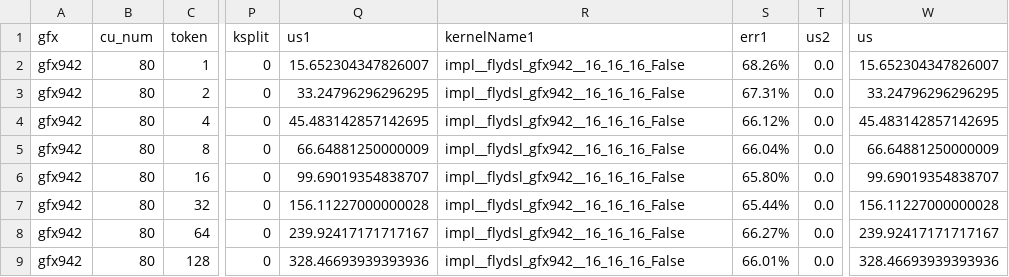
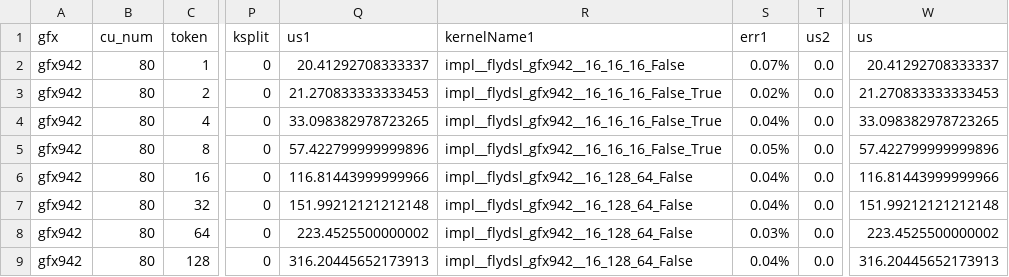
Before and after one commit to luocheng25/aiter, a CSV file: aiter/configs/model_configs/qwen3_5_397b_fp8_ptpc_tuned_fmoe.csv, drawn as a sheet; only a part is shown, gaps mark what is left out; the diff covers the shown part only; the diff names each change by its address in the sheet, - before the commit and + after, or states it on an @@ line.

```diff
--- a/aiter/configs/model_configs/qwen3_5_397b_fp8_ptpc_tuned_fmoe.csv
+++ b/aiter/configs/model_configs/qwen3_5_397b_fp8_ptpc_tuned_fmoe.csv
-Q2 (us1): 15.652304347826007
+Q2 (us1): 20.41292708333337
-S2 (err1): 68.26%
+S2 (err1): 0.07%
-W2 (us): 15.652304347826007
+W2 (us): 20.41292708333337
-Q3 (us1): 33.24796296296295
+Q3 (us1): 21.270833333333453
-R3:R5 (kernelName1): impl__flydsl_gfx942__16_16_16_False
+R3:R5 (kernelName1): impl__flydsl_gfx942__16_16_16_False_True
-S3 (err1): 67.31%
+S3 (err1): 0.02%
-W3 (us): 33.24796296296295
+W3 (us): 21.270833333333453
-Q4 (us1): 45.483142857142695
+Q4 (us1): 33.098382978723265
-S4 (err1): 66.12%
+S4 (err1): 0.04%
-W4 (us): 45.483142857142695
+W4 (us): 33.098382978723265
-Q5 (us1): 66.64881250000009
+Q5 (us1): 57.422799999999896
-S5 (err1): 66.04%
+S5 (err1): 0.05%
-W5 (us): 66.64881250000009
+W5 (us): 57.422799999999896
-Q6 (us1): 99.69019354838707
+Q6 (us1): 116.81443999999966
-R6:R9 (kernelName1): impl__flydsl_gfx942__16_16_16_False
+R6:R9 (kernelName1): impl__flydsl_gfx942__16_128_64_False
-S6 (err1): 65.80%
+S6 (err1): 0.04%
-W6 (us): 99.69019354838707
+W6 (us): 116.81443999999966
-Q7 (us1): 156.11227000000028
+Q7 (us1): 151.99212121212148
-S7 (err1): 65.44%
+S7 (err1): 0.04%
-W7 (us): 156.11227000000028
+W7 (us): 151.99212121212148
-Q8 (us1): 239.92417171717167
+Q8 (us1): 223.4525500000002
-S8 (err1): 66.27%
+S8 (err1): 0.03%
-W8 (us): 239.92417171717167
+W8 (us): 223.4525500000002
-Q9 (us1): 328.46693939393936
+Q9 (us1): 316.20445652173913
-S9 (err1): 66.01%
+S9 (err1): 0.04%
-W9 (us): 328.46693939393936
+W9 (us): 316.20445652173913
```
Also changed, not shown: 32 edited cells elsewhere in this file, aiter/configs/model_configs/hunyuan3_fp8_per_tensor_tuned_fmoe.csv, aiter/configs/model_configs/minimax_m3_fp8_ptpc_tuned_fmoe.csv, 18 other files.
